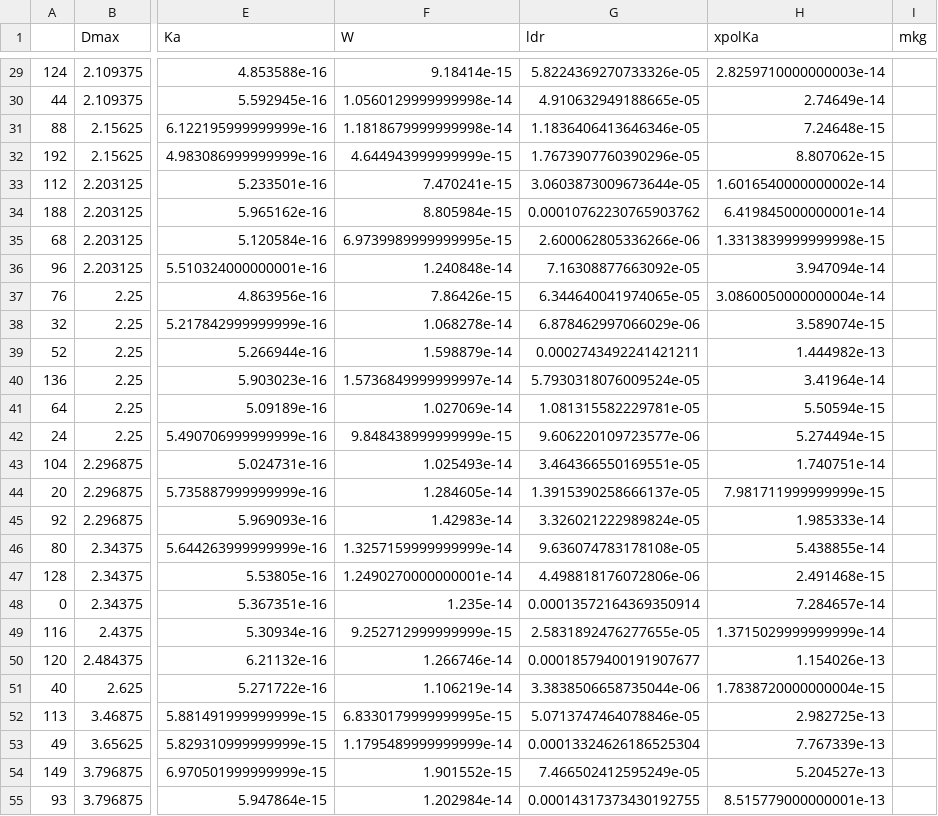
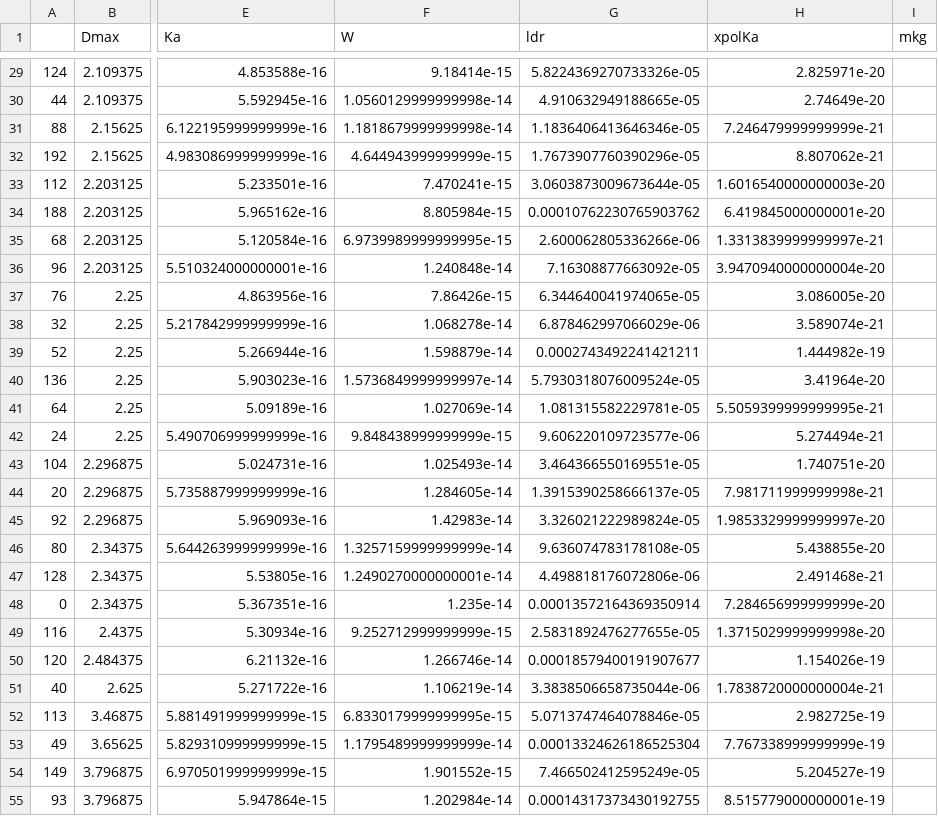
Before and after one commit to DaveOri/scattDB, a CSV file: tables/jani_fractals/JT_fractals.csv, drawn as a sheet; only a part is shown, gaps mark what is left out; the diff covers the shown part only; the diff names each change by its address in the sheet, - before the commit and + after, or states it on an @@ line.

```diff
--- a/tables/jani_fractals/JT_fractals.csv
+++ b/tables/jani_fractals/JT_fractals.csv
-H29 (xpolKa): 2.8259710000000003e-14
+H29 (xpolKa): 2.825971e-20
-H30 (xpolKa): 2.74649e-14
+H30 (xpolKa): 2.74649e-20
-H31 (xpolKa): 7.24648e-15
+H31 (xpolKa): 7.246479999999999e-21
-H32 (xpolKa): 8.807062e-15
+H32 (xpolKa): 8.807062e-21
-H33 (xpolKa): 1.6016540000000002e-14
+H33 (xpolKa): 1.6016540000000003e-20
-H34 (xpolKa): 6.419845000000001e-14
+H34 (xpolKa): 6.419845000000001e-20
-H35 (xpolKa): 1.3313839999999998e-15
+H35 (xpolKa): 1.3313839999999997e-21
-H36 (xpolKa): 3.947094e-14
+H36 (xpolKa): 3.9470940000000004e-20
-H37 (xpolKa): 3.0860050000000004e-14
+H37 (xpolKa): 3.086005e-20
-H38 (xpolKa): 3.589074e-15
+H38 (xpolKa): 3.589074e-21
-H39 (xpolKa): 1.444982e-13
+H39 (xpolKa): 1.444982e-19
-H40 (xpolKa): 3.41964e-14
+H40 (xpolKa): 3.41964e-20
-H41 (xpolKa): 5.50594e-15
+H41 (xpolKa): 5.5059399999999995e-21
-H42 (xpolKa): 5.274494e-15
+H42 (xpolKa): 5.274494e-21
-H43 (xpolKa): 1.740751e-14
+H43 (xpolKa): 1.740751e-20
-H44 (xpolKa): 7.981711999999999e-15
+H44 (xpolKa): 7.981711999999998e-21
-H45 (xpolKa): 1.985333e-14
+H45 (xpolKa): 1.9853329999999997e-20
-H46 (xpolKa): 5.438855e-14
+H46 (xpolKa): 5.438855e-20
-H47 (xpolKa): 2.491468e-15
+H47 (xpolKa): 2.491468e-21
-H48 (xpolKa): 7.284657e-14
+H48 (xpolKa): 7.284656999999999e-20
-H49 (xpolKa): 1.3715029999999999e-14
+H49 (xpolKa): 1.3715029999999998e-20
-H50 (xpolKa): 1.154026e-13
+H50 (xpolKa): 1.154026e-19
-H51 (xpolKa): 1.7838720000000004e-15
+H51 (xpolKa): 1.7838720000000004e-21
-H52 (xpolKa): 2.982725e-13
+H52 (xpolKa): 2.982725e-19
-H53 (xpolKa): 7.767339e-13
+H53 (xpolKa): 7.767338999999999e-19
-H54 (xpolKa): 5.204527e-13
+H54 (xpolKa): 5.204527e-19
-H55 (xpolKa): 8.515779000000001e-13
+H55 (xpolKa): 8.515779000000001e-19
```
Also changed, not shown: 173 edited cells elsewhere in this file, 1 other file.
